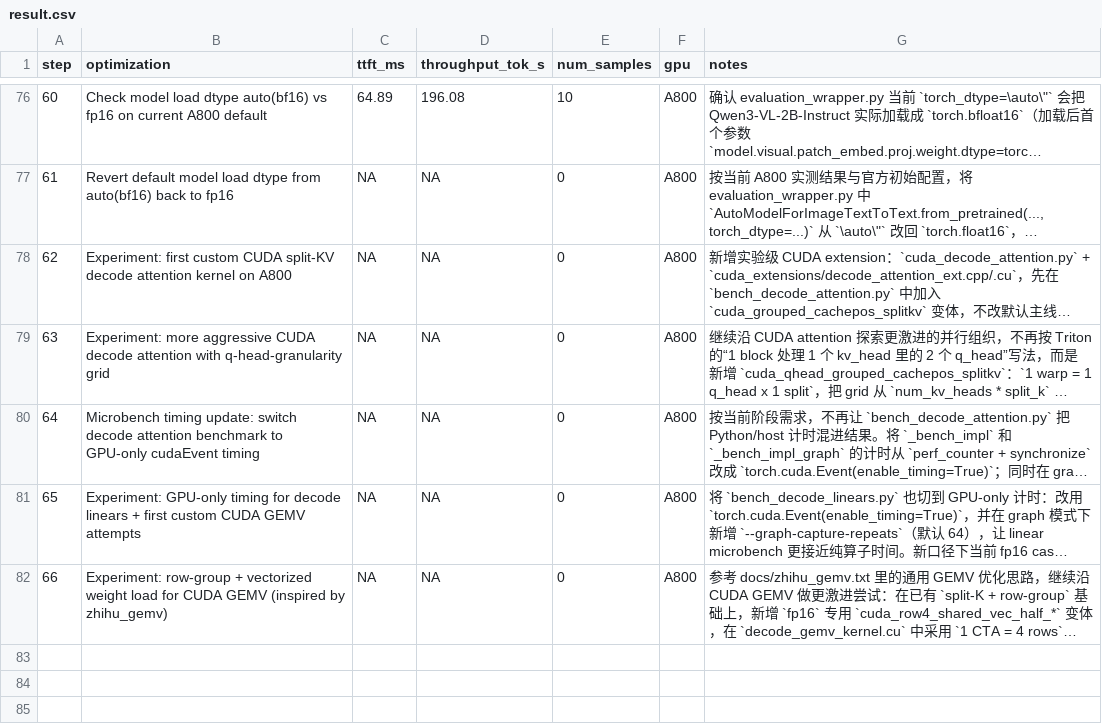
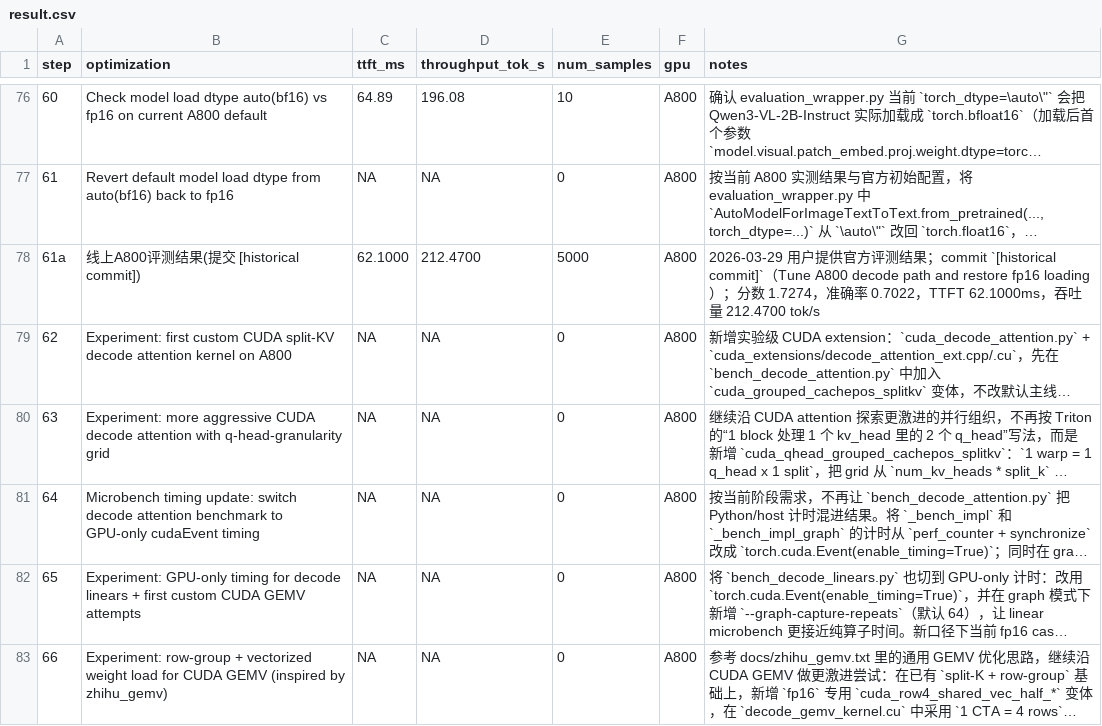
Before and after one commit to wangxiyu191/AICASGC-2026, a CSV file: result.csv, drawn as a sheet; only a part is shown, gaps mark what is left out; long unchanged cells end in …; the diff covers the shown part only; the diff names each change by its address in the sheet, - before the commit and + after, or states it on an @@ line.

```diff
--- a/result.csv
+++ b/result.csv
+row 78: 61a | 线上A800评测结果(提交 [historical commit]) | 62.1000 | 212.4700 | 5000 | A800 | 2026-03-29 用户提供官方评测结果；commit `[historical commit]`（Tune A800 decode path and restore fp16 loading）；分数 1.7274，准确率 0.7022，TTFT 62.1000ms，吞吐量 212.4700 tok/s
```
Also changed, not shown: 1 added row elsewhere in this file, 5 other files.
